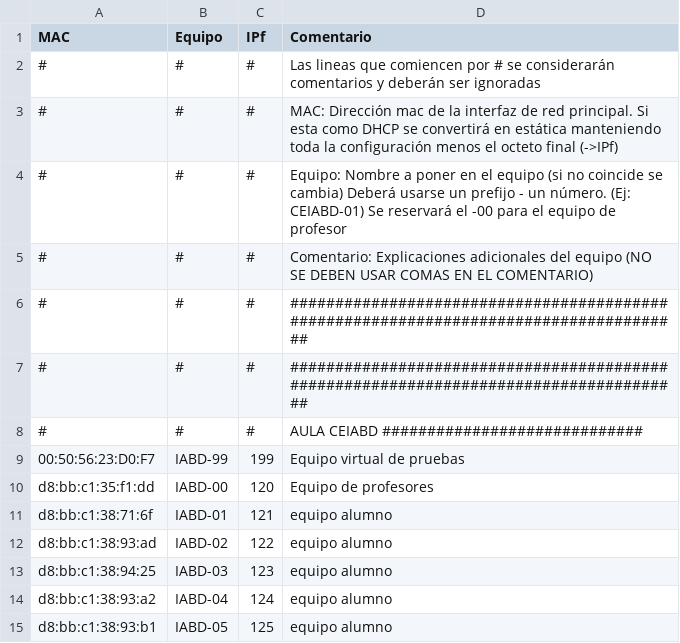
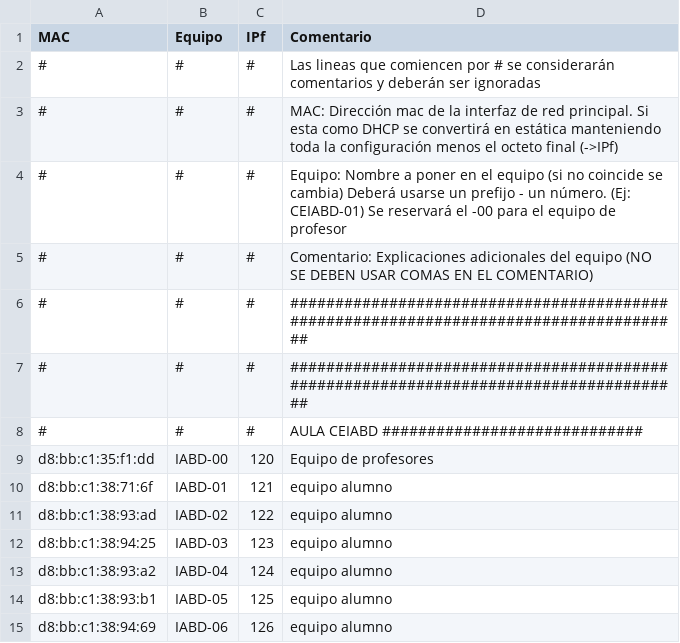
Before and after one commit to victormuelacarriles/IAC-IESMHP, a CSV file: macs.csv, drawn as a sheet; only a part is shown; the shorter side is filled out with more unchanged rows; the diff names each change by its address in the sheet, - before the commit and + after, or states it on an @@ line.

```diff
--- a/macs.csv
+++ b/macs.csv
-row 9: 00:50:56:23:D0:F7 | IABD-99 | 199 | Equipo virtual de pruebas
```
Also changed, not shown: 3 other files.
